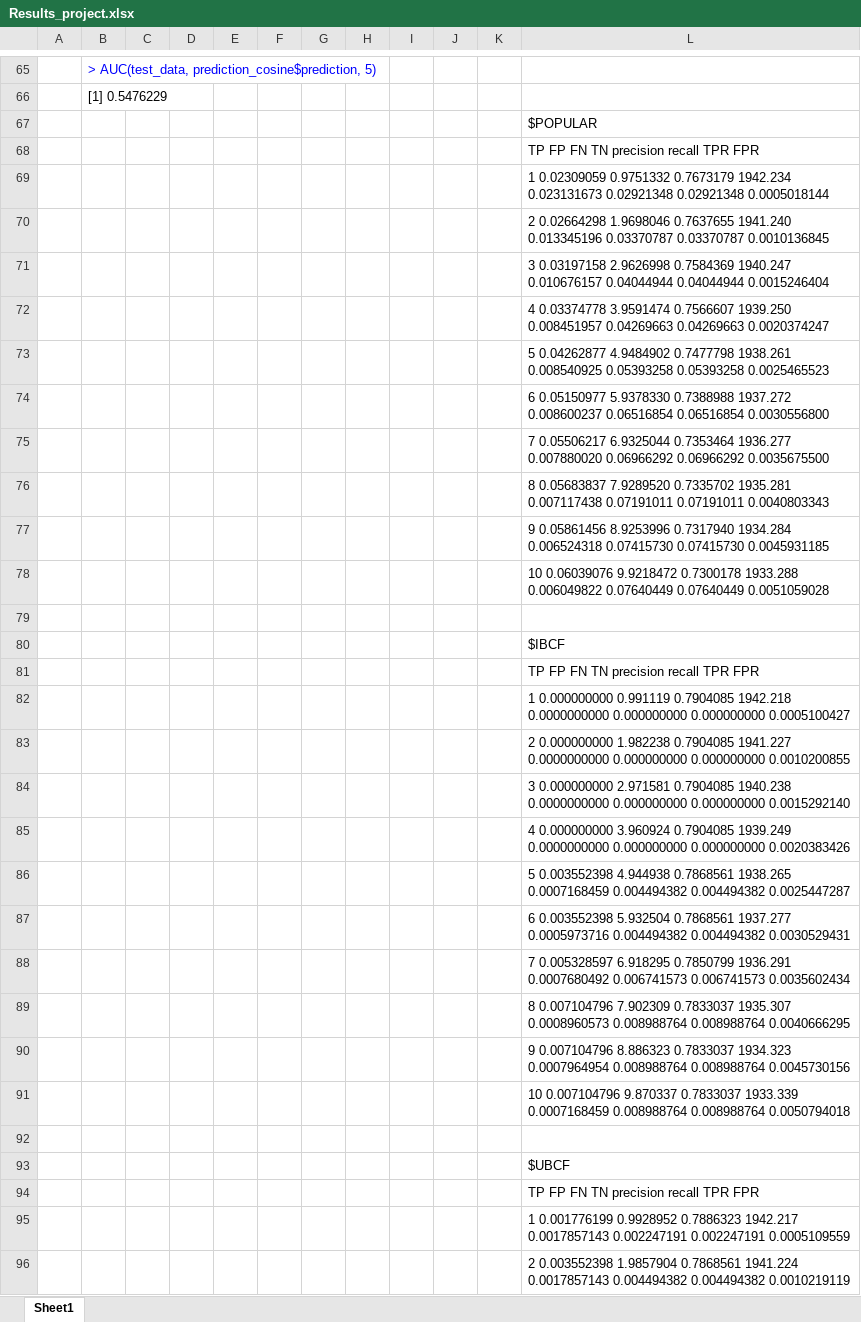
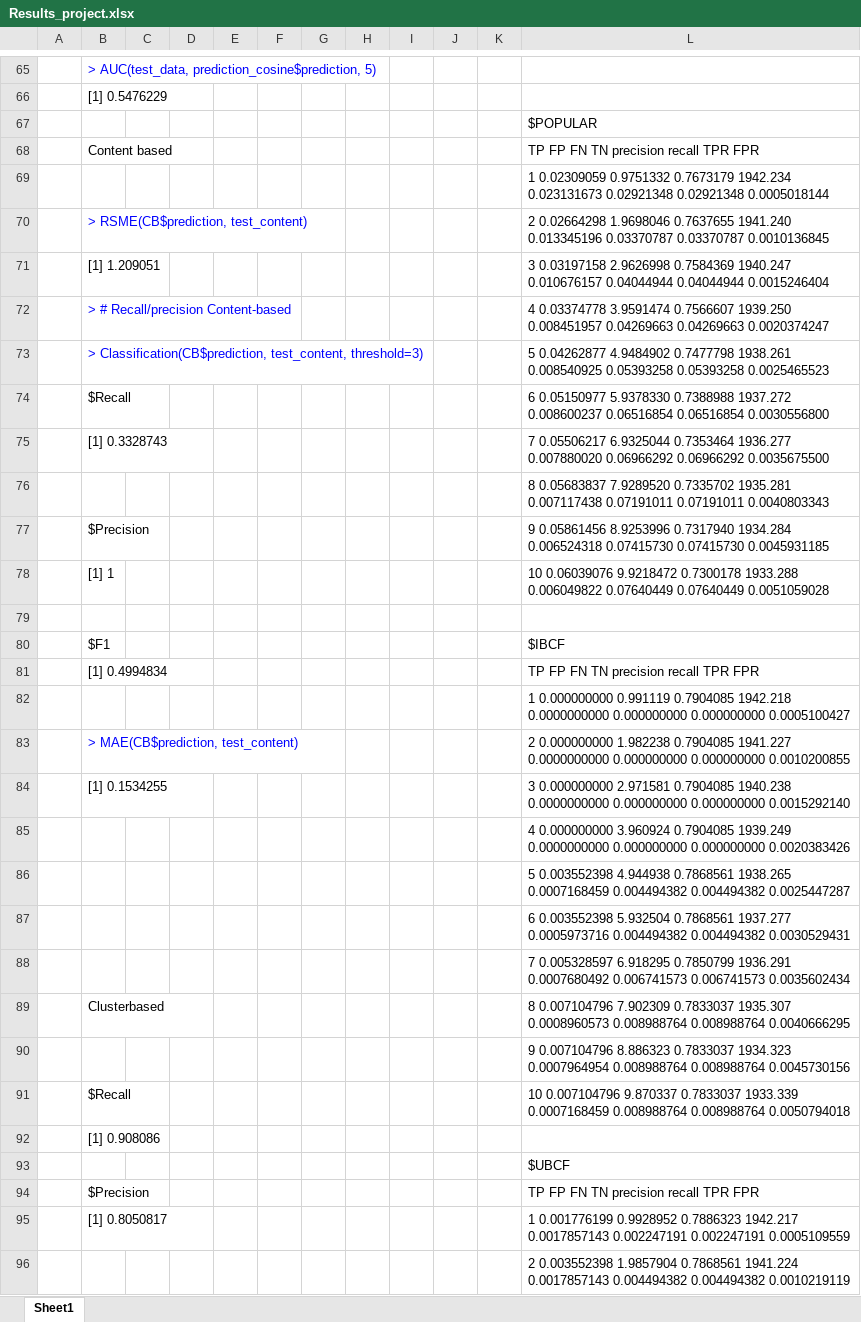
Before and after one commit to Priyavaradarajan/Recommendation-Tools, an Excel workbook: Recommendation tools_project/Results_project.xlsx, sheet Sheet1, drawn as a sheet; only a part is shown, gaps mark what is left out; values as stored, in another font and other column widths than the file's, no borders; the diff covers the shown part only; the diff names each change by its address in the sheet, - before the commit and + after, or states it on an @@ line.

Commit message:
Update Results_project.xlsx

```diff
--- a/Recommendation tools_project/Results_project.xlsx (sheet Sheet1)
+++ b/Recommendation tools_project/Results_project.xlsx (sheet Sheet1)
-B68: (empty)
+B68: Content based
-B70: (empty)
+B70: > RSME(CB$prediction, test_content)
-B71: (empty)
+B71: [1] 1.209051
-B72: (empty)
+B72: > # Recall/precision Content-based
-B73: (empty)
+B73: > Classification(CB$prediction, test_content, threshold=3)
-B74: (empty)
+B74: $Recall
-B75: (empty)
+B75: [1] 0.3328743
-B77: (empty)
+B77: $Precision
-B78: (empty)
+B78: [1] 1
-B80: (empty)
+B80: $F1
-B81: (empty)
+B81: [1] 0.4994834
-B83: (empty)
+B83: > MAE(CB$prediction, test_content)
-B84: (empty)
+B84: [1] 0.1534255
-B89: (empty)
+B89: Clusterbased
-B91: (empty)
+B91: $Recall
-B92: (empty)
+B92: [1] 0.908086
-B94: (empty)
+B94: $Precision
-B95: (empty)
+B95: [1] 0.8050817
```
Also changed, not shown: 5 added rows and 12 edited cells elsewhere in this sheet.
